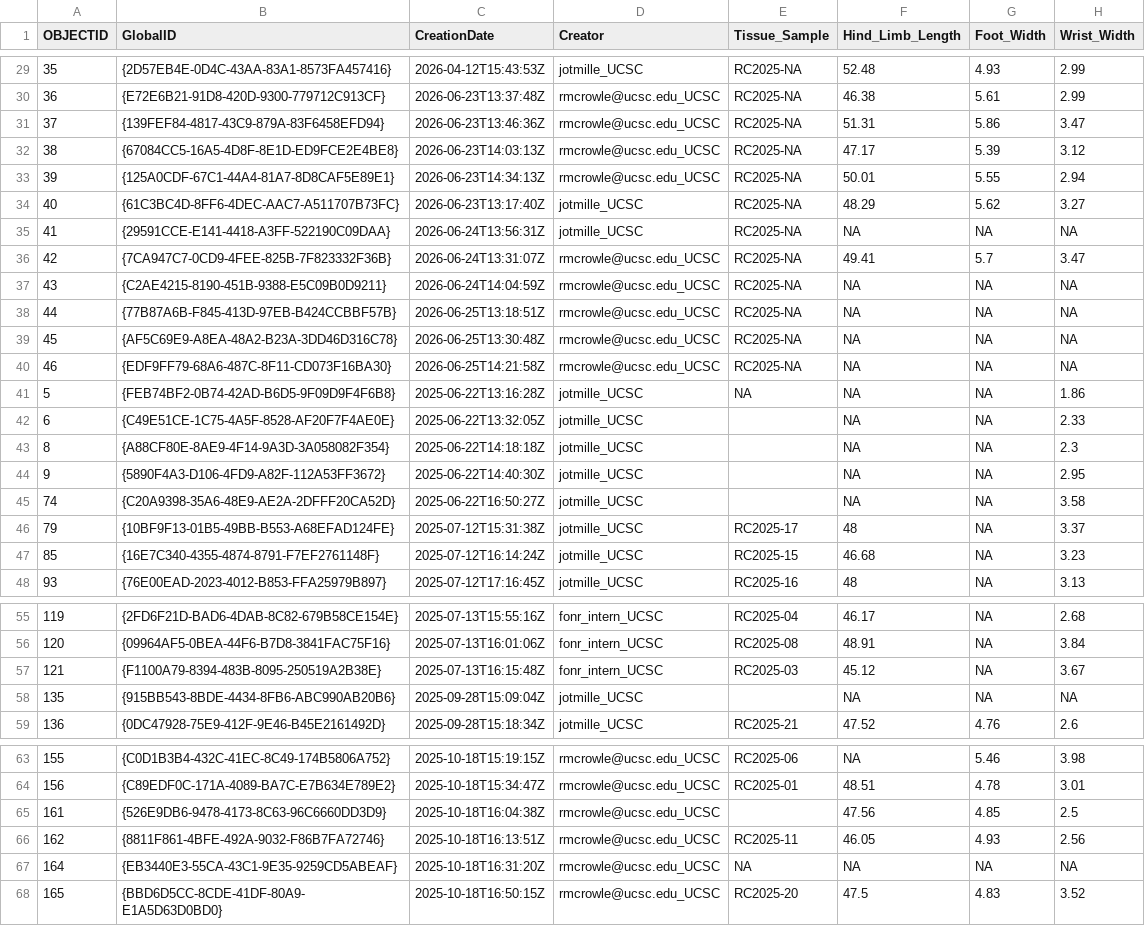
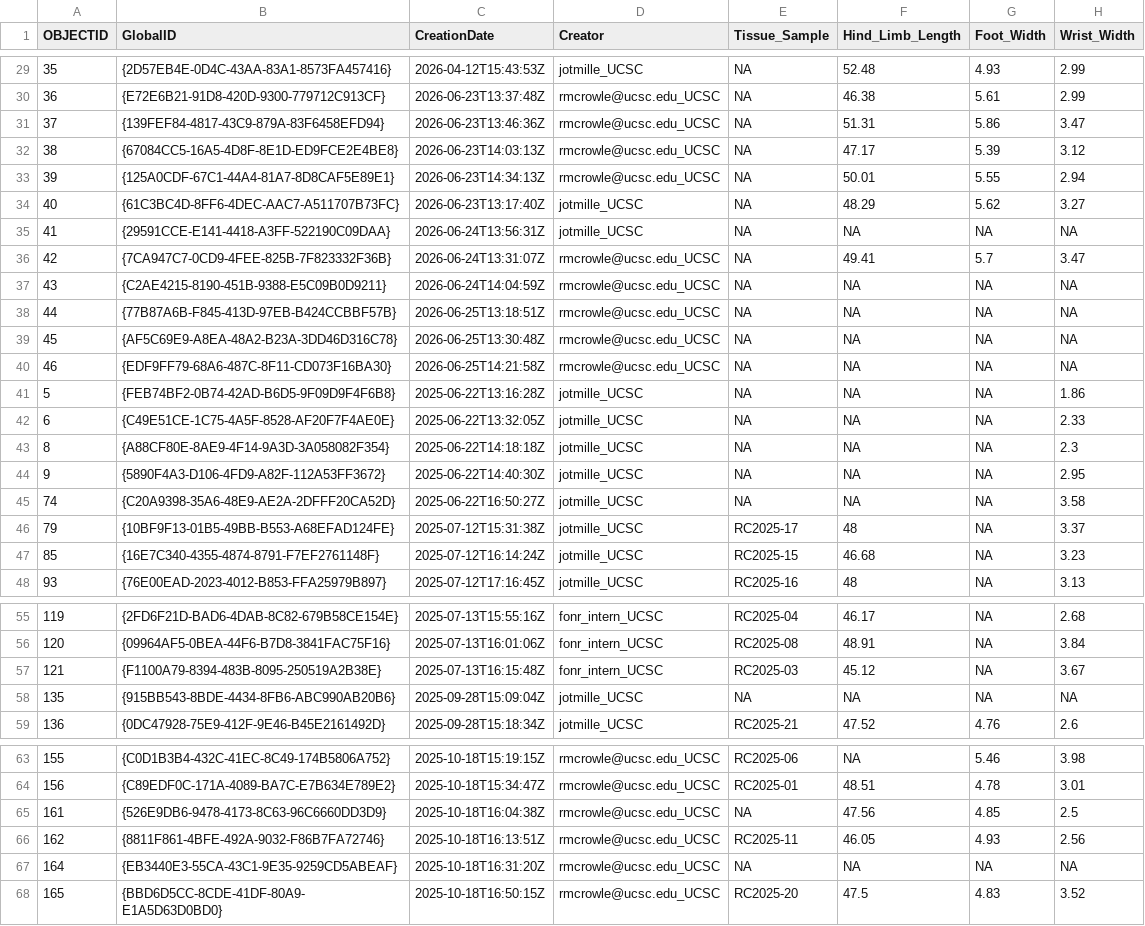
Before and after one commit to rwncrowley/Krat-Senior-thesis-2026-27, a CSV file: Clean...kratdata7_31_2026.csv, drawn as a sheet; only a part is shown, gaps mark what is left out; the diff covers the shown part only; the diff names each change by its address in the sheet, - before the commit and + after, or states it on an @@ line.

Commit message:
Final clean csv file of all our data so far, as well as, some code of me figuring out tissue sample demographics.

```diff
--- a/Clean...kratdata7_31_2026.csv
+++ b/Clean...kratdata7_31_2026.csv
-E29:E40 (Tissue_Sample): RC2025-NA
+E29:E40 (Tissue_Sample): NA
-E42:E45 (Tissue_Sample): (empty)
+E42:E45 (Tissue_Sample): NA
-E58 (Tissue_Sample): (empty)
+E58 (Tissue_Sample): NA
-E65 (Tissue_Sample): (empty)
+E65 (Tissue_Sample): NA
```
Also changed, not shown: 38 edited cells elsewhere in this file, 4 other files.
